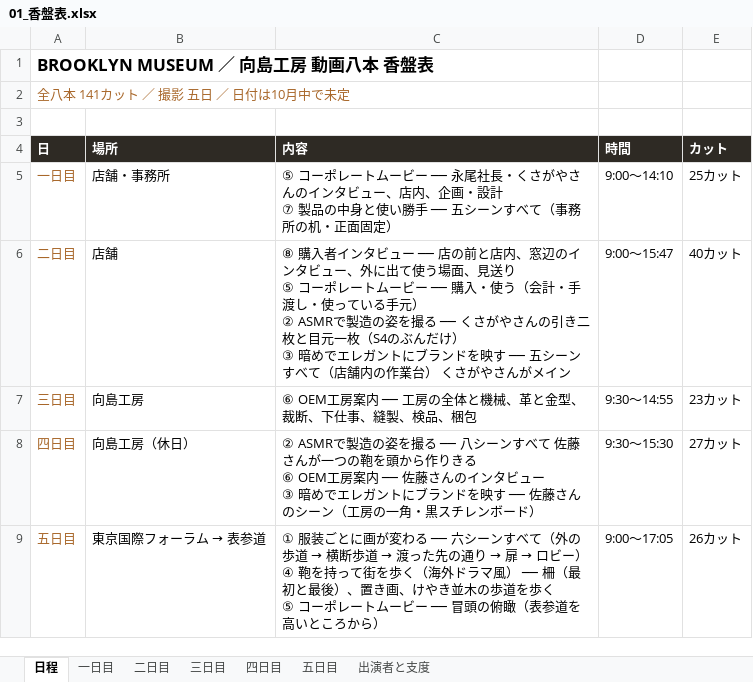
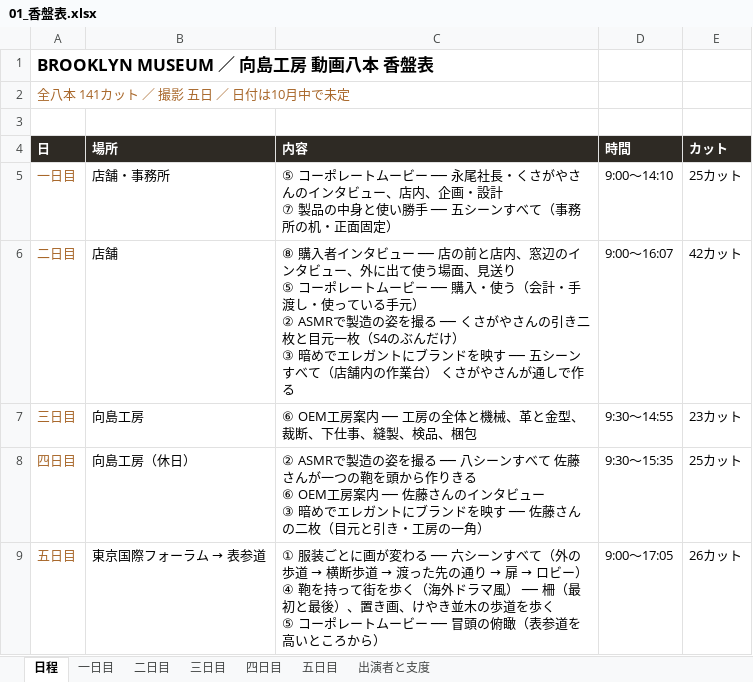
Before and after one commit to Shiori0415/dougaseisaku, an Excel workbook: pdf/01_香盤表.xlsx, sheet 日程, drawn as a sheet; values as stored, in another font and other column widths than the file's, no borders; the diff names each change by its address in the sheet, - before the commit and + after, or states it on an @@ line.

```diff
--- a/pdf/01_香盤表.xlsx (sheet 日程)
+++ b/pdf/01_香盤表.xlsx (sheet 日程)
-C6 (内容): …やさんがメイン
+C6 (内容): …やさんが通しで作る
-D6 (時間): 9:00〜15:47
+D6 (時間): 9:00〜16:07
-E6 (カット): 40カット
+E6 (カット): 42カット
-C8 (内容): …藤さんのシーン（工房の一角・黒スチレンボード）
+C8 (内容): …藤さんの二枚（目元と引き・工房の一角）
-D8 (時間): 9:30〜15:30
+D8 (時間): 9:30〜15:35
-E8 (カット): 27カット
+E8 (カット): 25カット
```
Also changed, not shown: sheet 四日目, sheet 二日目, 9 other files.
